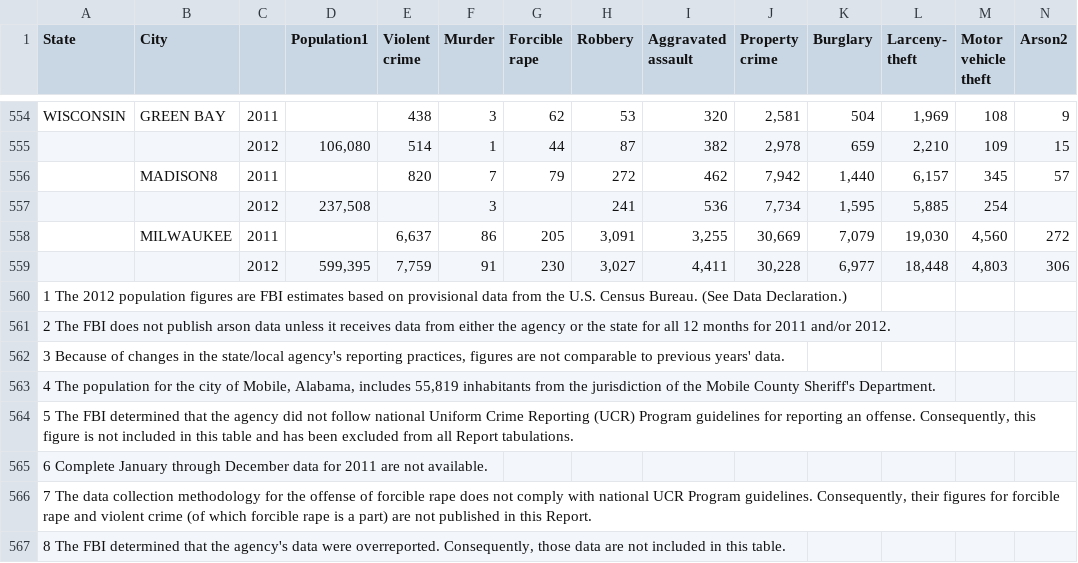
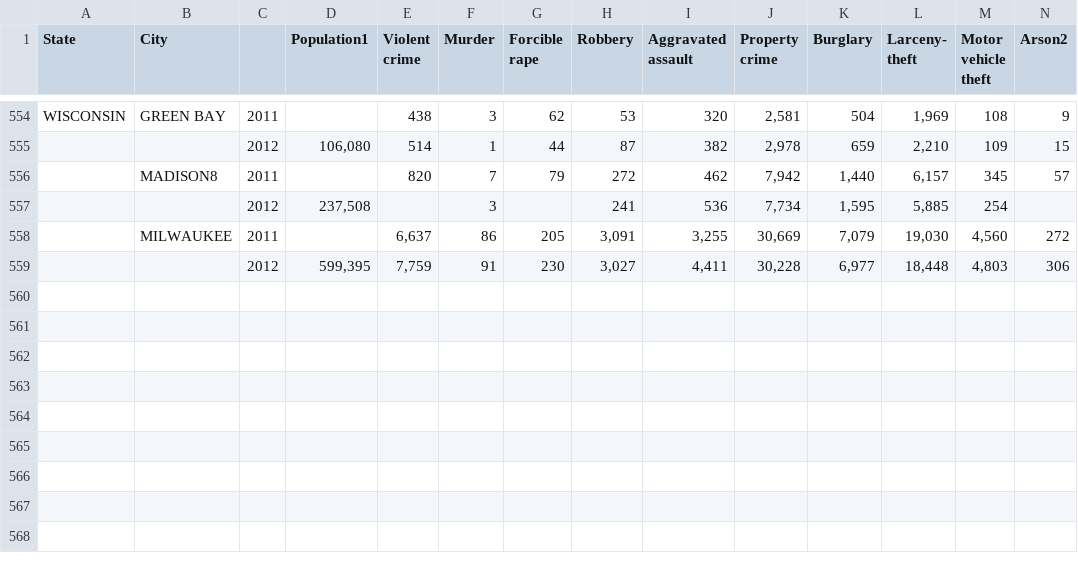
Before and after one commit to elysesulkey/National-Crime-Data-Analysis-Expanded, a CSV file: static/data/FBI_crime_data_raw/2012.csv, drawn as a sheet; only a part is shown, gaps mark what is left out; the diff names each change by its address in the sheet, - before the commit and + after, or states it on an @@ line.

Commit message:
data cleaning

```diff
--- a/static/data/FBI_crime_data_raw/2012.csv
+++ b/static/data/FBI_crime_data_raw/2012.csv
-row 560: 1 The 2012 population figures are FBI estimates based on provisional data from the U.S. Census Bureau. (See Data Declaration.)
-row 561: 2 The FBI does not publish arson data unless it receives data from either the agency or the state for all 12 months for 2011 and/or 2012.
-row 562: 3 Because of changes in the state/local agency's reporting practices, figures are not comparable to previous years' data.
-row 563: 4 The population for the city of Mobile, Alabama, includes 55,819 inhabitants from the jurisdiction of the Mobile County Sheriff's Department.
-row 564: 5 The FBI determined that the agency did not follow national Uniform Crime Reporting (UCR) Program guidelines for reporting an offense. Consequently, this figure is not included in this table and has been excluded from all Report tabulations.
-row 565: 6 Complete January through December data for 2011 are not available.
-row 566: 7 The data collection methodology for the offense of forcible rape does not comply with national UCR Program guidelines. Consequently, their figures for forcible rape and violent crime (of which forcible rape is a part) are not published in this Report.
-row 567: 8 The FBI determined that the agency's data were overreported. Consequently, those data are not included in this table.
```
Also changed, not shown: static/data/FBI_crime_data_raw/2011.csv, 2 other files.
